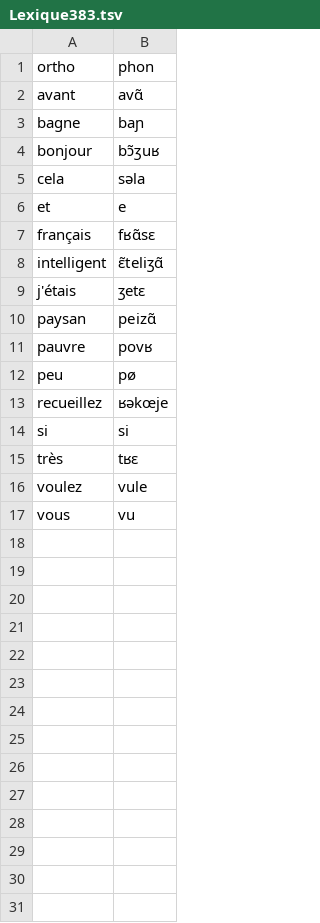
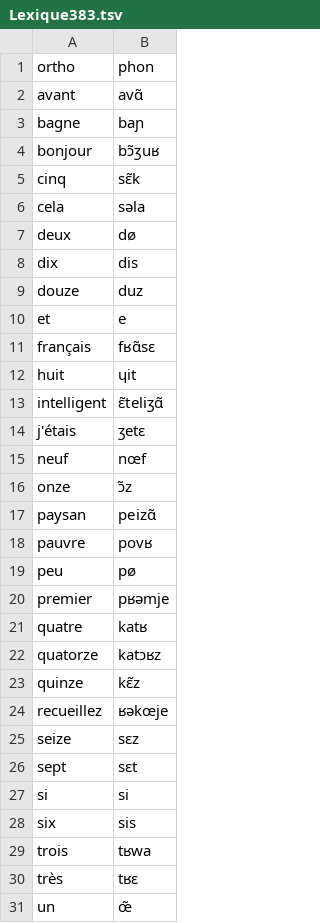
Before and after one commit to dancxjo/tongues, a TSV file: crates/speaking/src/data/lexicons/Lexique383.tsv, drawn as a sheet; only a part is shown; the shorter side is filled out with more unchanged rows; the diff covers the shown part only; the diff names each change by its address in the sheet, - before the commit and + after, or states it on an @@ line.

```diff
--- a/crates/speaking/src/data/lexicons/Lexique383.tsv
+++ b/crates/speaking/src/data/lexicons/Lexique383.tsv
+row 5: cinq | sɛ̃k
+row 7: deux | dø
+row 8: dix | dis
+row 9: douze | duz
+row 12: huit | ɥit
+row 15: neuf | nœf
+row 16: onze | ɔ̃z
+row 20: premier | pʁəmje
+row 21: quatre | katʁ
+row 22: quatorze | katɔʁz
+row 23: quinze | kɛ̃z
+row 25: seize | sɛz
+row 26: sept | sɛt
+row 28: six | sis
+row 29: trois | tʁwa
+row 31: un | œ̃
```
Also changed, not shown: 2 added rows elsewhere in this file, 2 other files.
